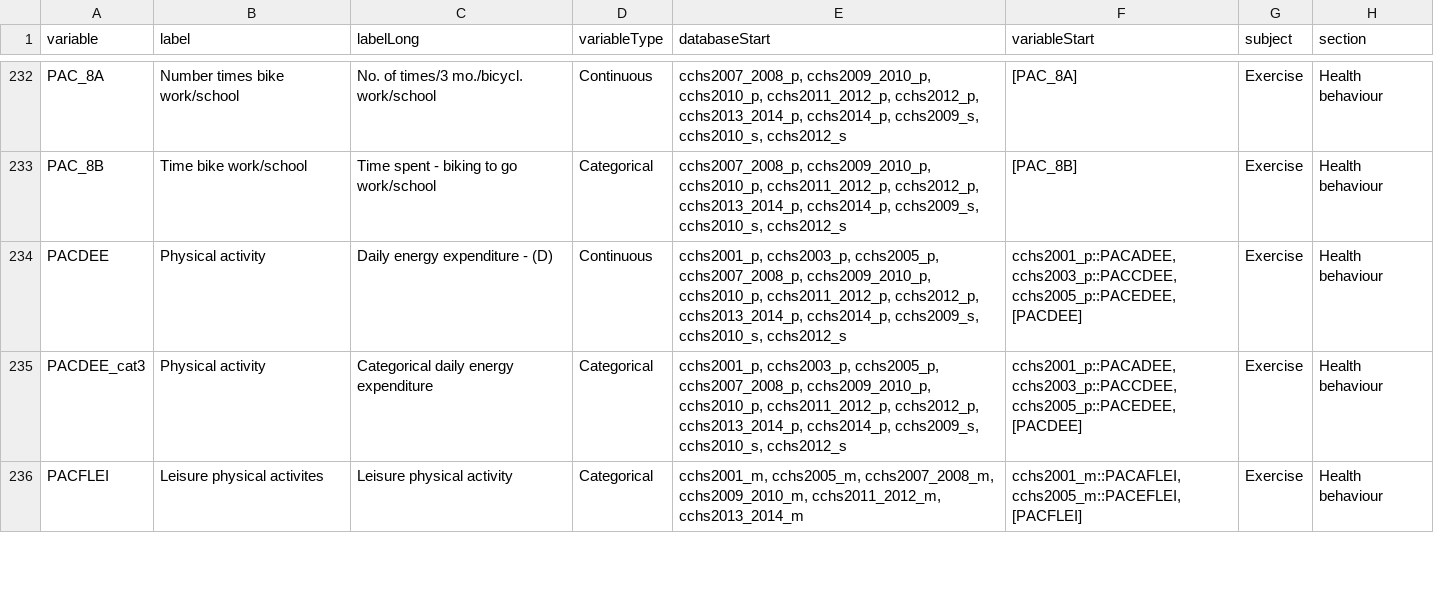
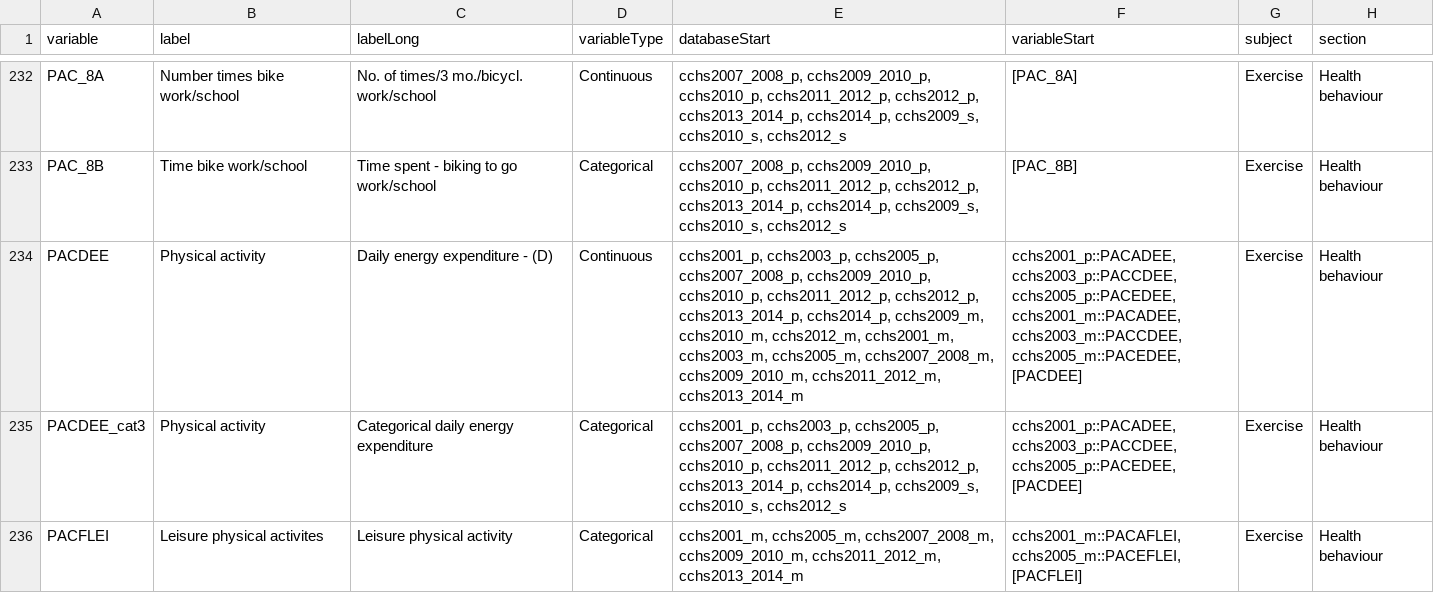
Before and after one commit to Big-Life-Lab/cchsflow, a CSV file: inst/extdata/variables.csv, drawn as a sheet; only a part is shown, gaps mark what is left out; the diff names each change by its address in the sheet, - before the commit and + after, or states it on an @@ line.

Commit message:
Updated PACDEE variable for the master file

```diff
--- a/inst/extdata/variables.csv
+++ b/inst/extdata/variables.csv
-E234 (databaseStart): …cchs2013_2014_p, cchs2014_p, cchs2009_s, cchs2010_s, cchs2012_s
+E234 (databaseStart): …cchs2013_2014_p, cchs2014_p, cchs2009_m, cchs2010_m, cchs2012_m, cchs2001_m, cchs2003_m, cchs2005_m, cchs2007_2008_m, cchs2009_2010_m, cchs2011_2012_m, cchs2013_2014_m
-F234 (variableStart): …cchs2003_p::PACCDEE, cchs2005_p::PACEDEE, [PACDEE]
+F234 (variableStart): …cchs2003_p::PACCDEE, cchs2005_p::PACEDEE, cchs2001_m::PACADEE, cchs2003_m::PACCDEE, cchs2005_m::PACEDEE, [PACDEE]
```
Also changed, not shown: 1 other file.
